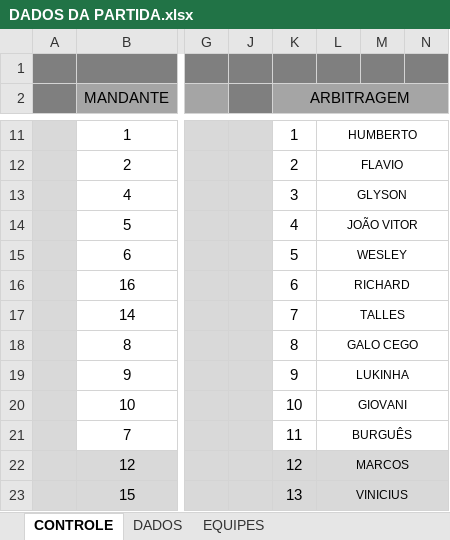
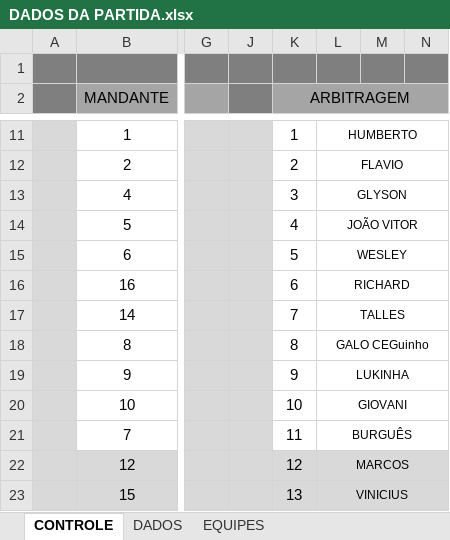
Before and after one commit to marivaldoalca/eureka, an Excel workbook: DADOS DA PARTIDA.xlsx, sheet CONTROLE, drawn as a sheet; only a part is shown, gaps mark what is left out; values as stored, in another font and other column widths than the file's, no borders; charts and pictures and conditional formats not drawn; the diff names each change by its address in the sheet, - before the commit and + after, or states it on an @@ line.

Commit message:
Atualizando arquivo Excel automaticamente

```diff
--- a/DADOS DA PARTIDA.xlsx (sheet CONTROLE)
+++ b/DADOS DA PARTIDA.xlsx (sheet CONTROLE)
-L18: GALO CEGO
+L18: GALO CEGuinho
```
